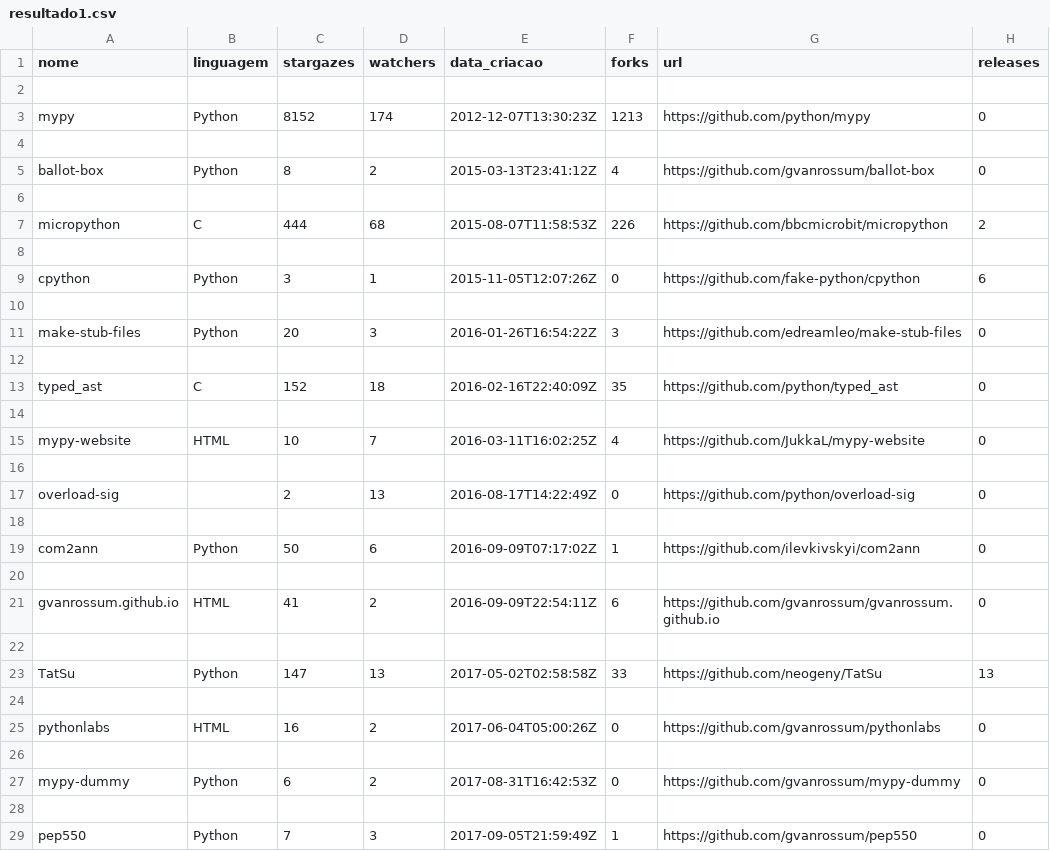
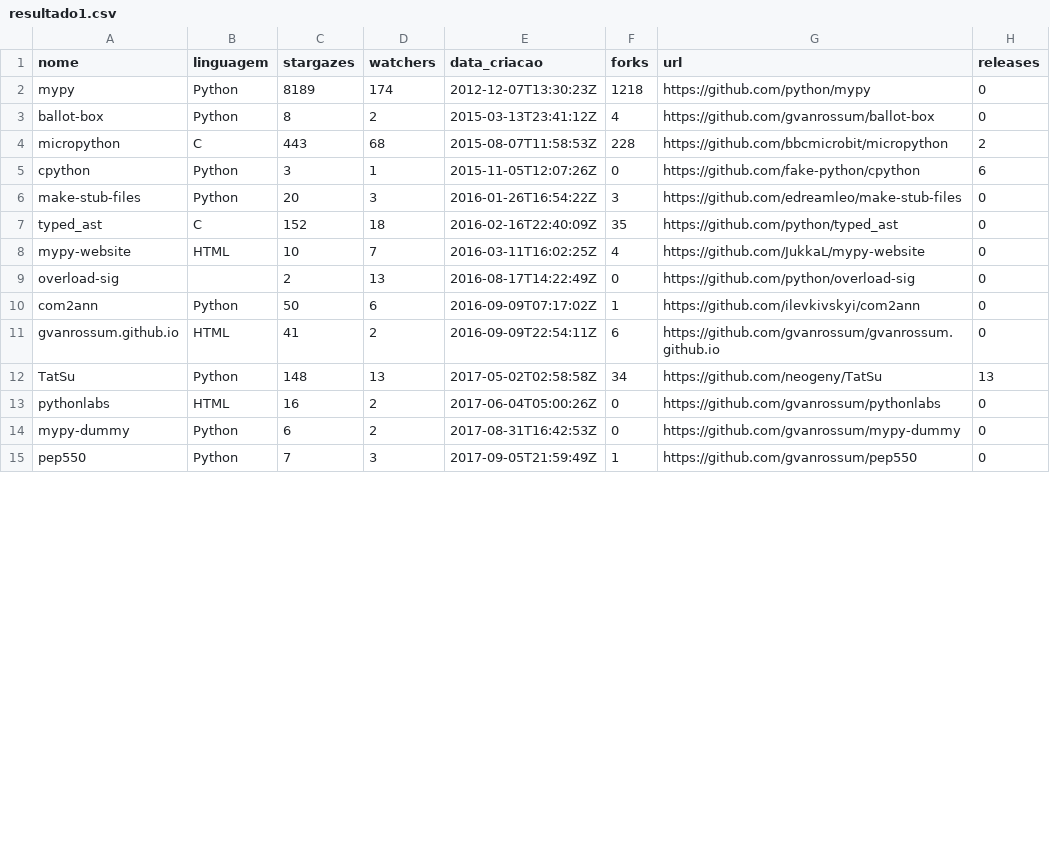
Before and after one commit to danielWagnerr/lab6, a CSV file: script/resultados/resultado1.csv, drawn as a sheet; only a part is shown; the diff covers the shown part only.

```diff
--- a/script/resultados/resultado1.csv
+++ b/script/resultados/resultado1.csv
@@ -1,29 +1,15 @@
 nome,linguagem,stargazes,watchers,data_criacao,forks,url,releases
-
-mypy,Python,8152,174,2012-12-07T13:30:23Z,1213,https://github.com/python/mypy,0
-
+mypy,Python,8189,174,2012-12-07T13:30:23Z,1218,https://github.com/python/mypy,0
 ballot-box,Python,8,2,2015-03-13T23:41:12Z,4,https://github.com/gvanrossum/ballot-box,0
-
-micropython,C,444,68,2015-08-07T11:58:53Z,226,https://github.com/bbcmicrobit/micropython,2
-
+micropython,C,443,68,2015-08-07T11:58:53Z,228,https://github.com/bbcmicrobit/micropython,2
 cpython,Python,3,1,2015-11-05T12:07:26Z,0,https://github.com/fake-python/cpython,6
-
 make-stub-files,Python,20,3,2016-01-26T16:54:22Z,3,https://github.com/edreamleo/make-stub-files,0
-
 typed_ast,C,152,18,2016-02-16T22:40:09Z,35,https://github.com/python/typed_ast,0
-
 mypy-website,HTML,10,7,2016-03-11T16:02:25Z,4,https://github.com/JukkaL/mypy-website,0
-
 overload-sig,,2,13,2016-08-17T14:22:49Z,0,https://github.com/python/overload-sig,0
-
 com2ann,Python,50,6,2016-09-09T07:17:02Z,1,https://github.com/ilevkivskyi/com2ann,0
-
 gvanrossum.github.io,HTML,41,2,2016-09-09T22:54:11Z,6,https://github.com/gvanrossum/gvanrossum.github.io,0
-
-TatSu,Python,147,13,2017-05-02T02:58:58Z,33,https://github.com/neogeny/TatSu,13
-
+TatSu,Python,148,13,2017-05-02T02:58:58Z,34,https://github.com/neogeny/TatSu,13
 pythonlabs,HTML,16,2,2017-06-04T05:00:26Z,0,https://github.com/gvanrossum/pythonlabs,0
-
 mypy-dummy,Python,6,2,2017-08-31T16:42:53Z,0,https://github.com/gvanrossum/mypy-dummy,0
-
 pep550,Python,7,3,2017-09-05T21:59:49Z,1,https://github.com/gvanrossum/pep550,0
```
Also changed, not shown: 7 removed rows and 4 edited cells elsewhere in this file, 3 other files.
